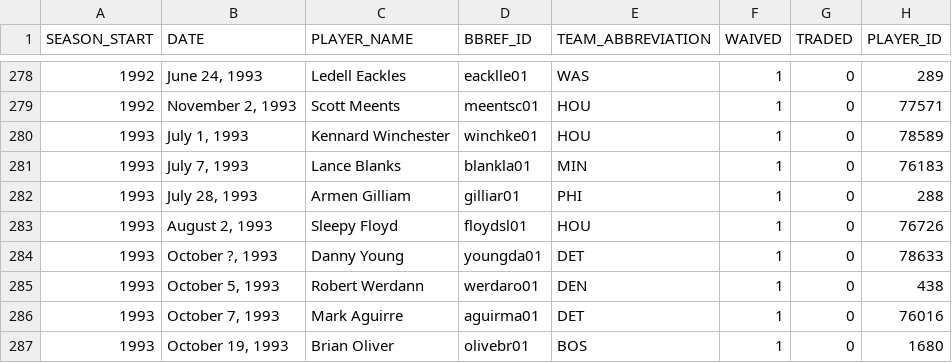
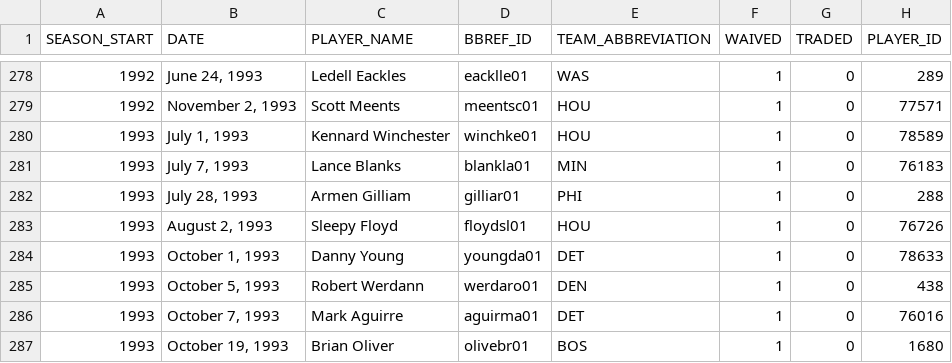
Before and after one commit to aapandy2/predicting_nba_player_retention, a CSV file: Data/transaction_data/transaction_data.csv, drawn as a sheet; only a part is shown, gaps mark what is left out.

Commit message:
Fix "October ?, 1993" entry

```diff
--- a/Data/transaction_data/transaction_data.csv
+++ b/Data/transaction_data/transaction_data.csv
@@ -283,3 +283,3 @@ SEASON_START,DATE,PLAYER_NAME,BBREF_ID,TEAM_ABBREVIATION,WAIVED,TRADED,PLAYER_ID
 1993,"August 2, 1993",Sleepy Floyd,floydsl01,HOU,1,0,76726
-1993,"October ?, 1993",Danny Young,youngda01,DET,1,0,78633
+1993,"October 1, 1993",Danny Young,youngda01,DET,1,0,78633
 1993,"October 5, 1993",Robert Werdann,werdaro01,DEN,1,0,438
```
